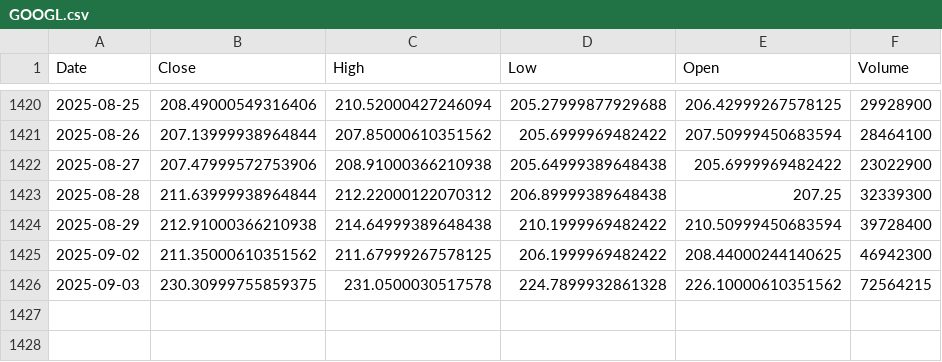
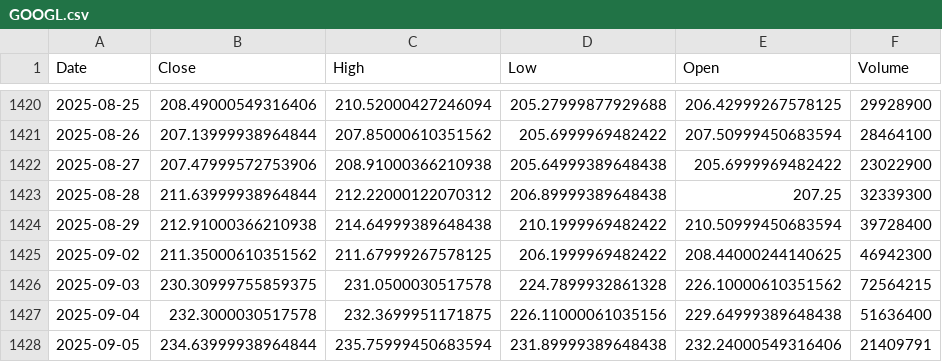
Before and after one commit to nojusbarth/Stocki-Server, a CSV file: financedata/GOOGL.csv, drawn as a sheet; only a part is shown, gaps mark what is left out.

```diff
--- a/financedata/GOOGL.csv
+++ b/financedata/GOOGL.csv
@@ -1426 +1426,3 @@ Date,Close,High,Low,Open,Volume
 2025-09-03,230.30999755859375,231.0500030517578,224.7899932861328,226.10000610351562,72564215
+2025-09-04,232.3000030517578,232.3699951171875,226.11000061035156,229.64999389648438,51636400
+2025-09-05,234.63999938964844,235.75999450683594,231.89999389648438,232.24000549316406,21409791
```
Also changed, not shown: financedata/AAPL.csv, 12 other files.
